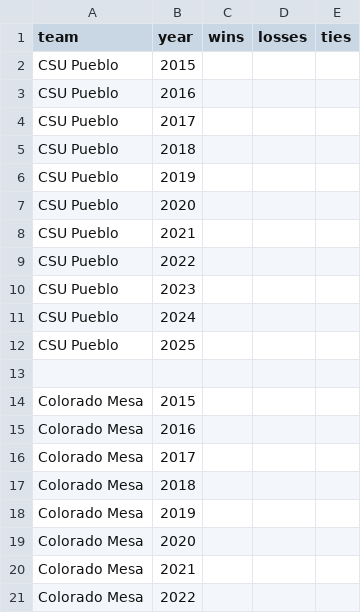
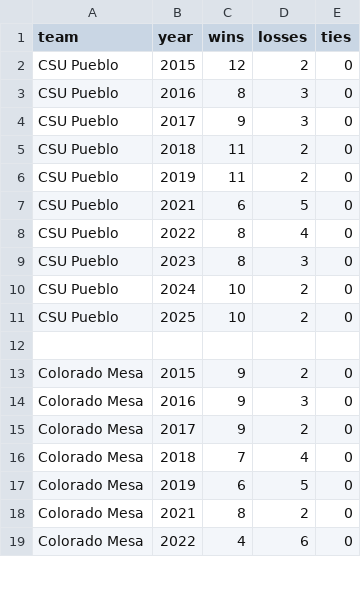
Before and after one commit to jhedmonds/football_analysis_csci403, a CSV file: data/raw/team_records.csv, drawn as a sheet; only a part is shown; the diff covers the shown part only.

Commit message:
CSUP and Mesa team records completed

```diff
--- a/data/raw/team_records.csv
+++ b/data/raw/team_records.csv
@@ -1,21 +1,19 @@
 team, year, wins, losses, ties
-CSU Pueblo, 2015, , , ,
-CSU Pueblo, 2016, , , ,
-CSU Pueblo, 2017, , , ,
-CSU Pueblo, 2018, , , ,
-CSU Pueblo, 2019, , , ,
-CSU Pueblo, 2020, , , ,
-CSU Pueblo, 2021, , , ,
-CSU Pueblo, 2022, , , ,
-CSU Pueblo, 2023, , , ,
-CSU Pueblo, 2024, , , ,
-CSU Pueblo, 2025, , , ,
+CSU Pueblo, 2015, 12, 2, 0,
+CSU Pueblo, 2016, 8, 3, 0,
+CSU Pueblo, 2017, 9, 3, 0,
+CSU Pueblo, 2018, 11, 2, 0,
+CSU Pueblo, 2019, 11, 2, 0,
+CSU Pueblo, 2021, 6, 5, 0,
+CSU Pueblo, 2022, 8, 4, 0,
+CSU Pueblo, 2023, 8, 3, 0,
+CSU Pueblo, 2024, 10, 2, 0,
+CSU Pueblo, 2025, 10, 2, 0,
 
-Colorado Mesa, 2015, , , ,
-Colorado Mesa, 2016, , , ,
-Colorado Mesa, 2017, , , ,
-Colorado Mesa, 2018, , , ,
-Colorado Mesa, 2019, , , ,
-Colorado Mesa, 2020, , , ,
-Colorado Mesa, 2021, , , ,
-Colorado Mesa, 2022, , , ,
+Colorado Mesa, 2015, 9, 2, 0,
+Colorado Mesa, 2016, 9, 3, 0,
+Colorado Mesa, 2017, 9, 2, 0,
+Colorado Mesa, 2018, 7, 4, 0,
+Colorado Mesa, 2019, 6, 5, 0,
+Colorado Mesa, 2021, 8, 2, 0,
+Colorado Mesa, 2022, 4, 6, 0,
```
Also changed, not shown: 2 removed rows and 9 edited cells elsewhere in this file.
